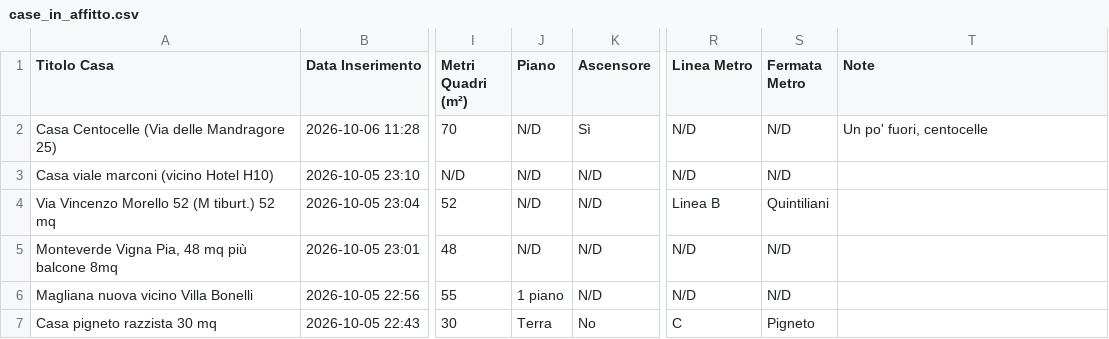
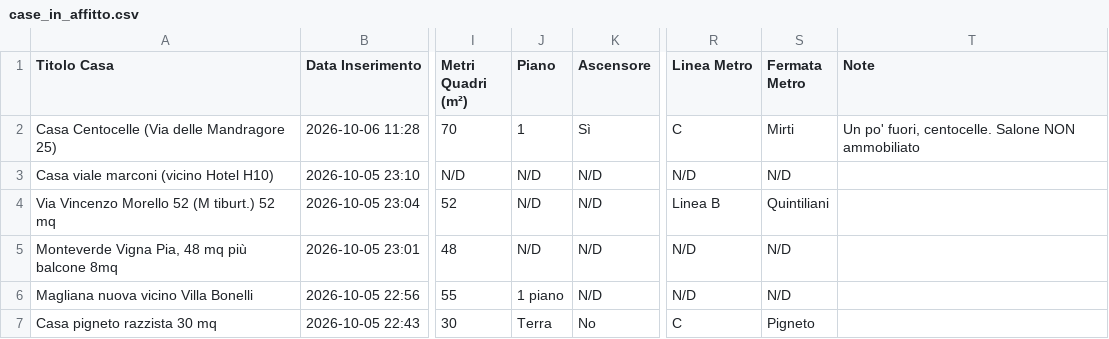
Before and after one commit to Nitrowarrior98/Case_in_affitto, a CSV file: case_in_affitto.csv, drawn as a sheet; only a part is shown, gaps mark what is left out; the diff names each change by its address in the sheet, - before the commit and + after, or states it on an @@ line.

Commit message:
Aggiornamento catalogo 2026-10-06 11:31

```diff
--- a/case_in_affitto.csv
+++ b/case_in_affitto.csv
-J2 (Piano): N/D
+J2 (Piano): 1
-R2 (Linea Metro): N/D
+R2 (Linea Metro): C
-S2 (Fermata Metro): N/D
+S2 (Fermata Metro): Mirti
-T2 (Note): Un po' fuori, centocelle
+T2 (Note): Un po' fuori, centocelle. Salone NON ammobiliato
```
